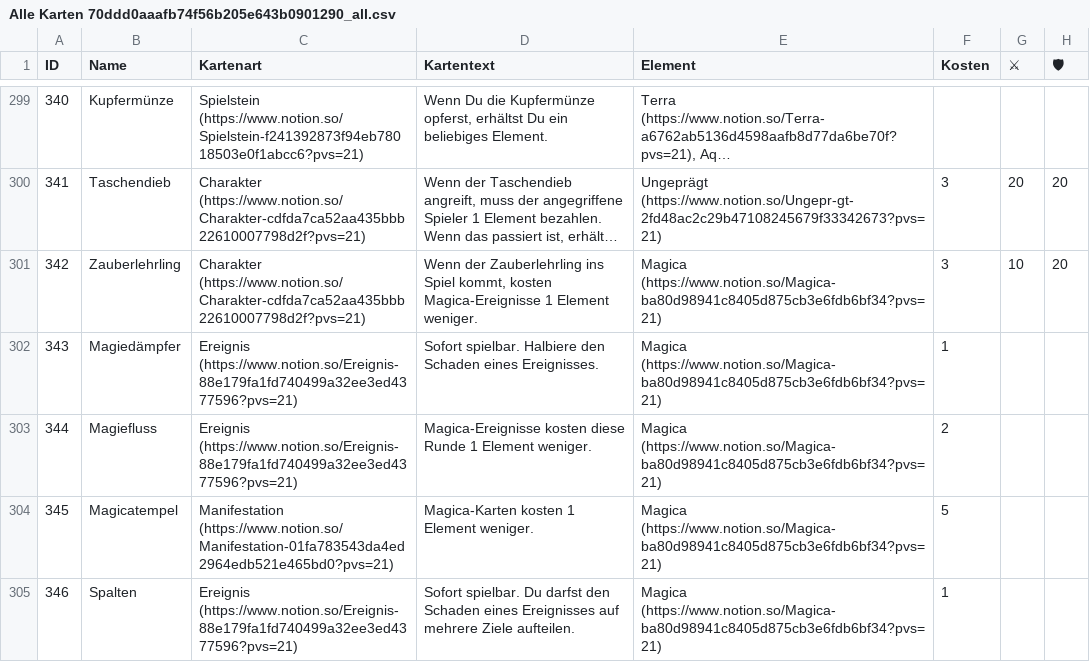
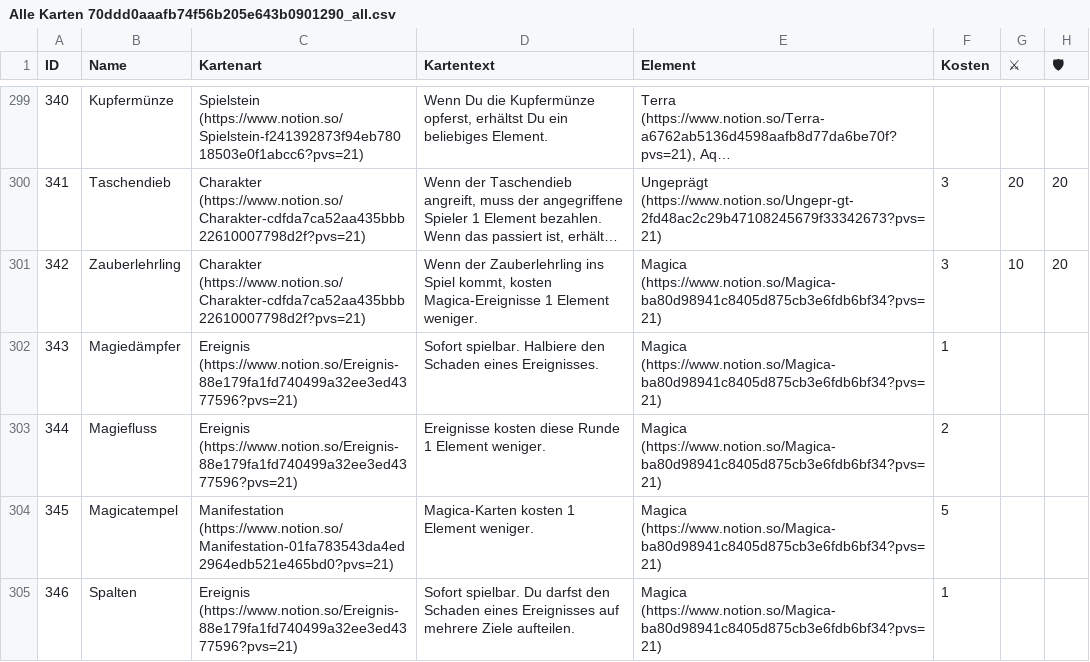
Before and after one commit to Itschotsch/tcg-maker, a CSV file: input/csv/Alle Karten 70ddd0aaafb74f56b205e643b0901290_all.csv, drawn as a sheet; only a part is shown, gaps mark what is left out; long unchanged cells end in …; the diff covers the shown part only; the diff names each change by its address in the sheet, - before the commit and + after, or states it on an @@ line.

```diff
--- a/input/csv/Alle Karten 70ddd0aaafb74f56b205e643b0901290_all.csv
+++ b/input/csv/Alle Karten 70ddd0aaafb74f56b205e643b0901290_all.csv
-D303 (Kartentext): Magica-Ereignisse kosten diese…
+D303 (Kartentext): Ereignisse kosten diese…
```
Also changed, not shown: 1 added row and 1 edited cell elsewhere in this file, 1 other file.
